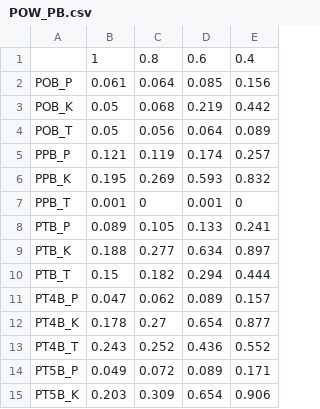
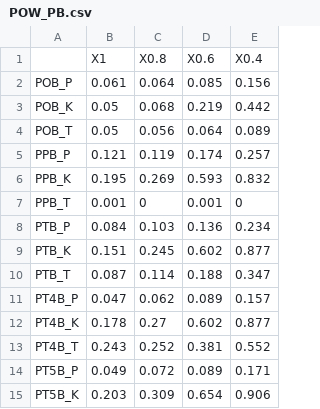
Before and after one commit to jpypkowski/IsotropyTesting, a CSV file: plotting/POW_PB.csv, drawn as a sheet; only a part is shown.

```diff
--- a/plotting/POW_PB.csv
+++ b/plotting/POW_PB.csv
@@ -1,2 +1,2 @@
-"","1","0.8","0.6","0.4"
+"","X1","X0.8","X0.6","X0.4"
 "POB_P",0.061,0.064,0.085,0.156
@@ -7,8 +7,8 @@
 "PPB_T",0.001,0,0.001,0
-"PTB_P",0.089,0.105,0.133,0.241
-"PTB_K",0.188,0.277,0.634,0.897
-"PTB_T",0.15,0.182,0.294,0.444
+"PTB_P",0.084,0.103,0.136,0.234
+"PTB_K",0.151,0.245,0.602,0.877
+"PTB_T",0.087,0.114,0.188,0.347
 "PT4B_P",0.047,0.062,0.089,0.157
-"PT4B_K",0.178,0.27,0.654,0.877
-"PT4B_T",0.243,0.252,0.436,0.552
+"PT4B_K",0.178,0.27,0.602,0.877
+"PT4B_T",0.243,0.252,0.381,0.552
 "PT5B_P",0.049,0.072,0.089,0.171
```
Also changed, not shown: plotting/POW_LB.csv, plotting/POW_LS.csv, 7 other files.
